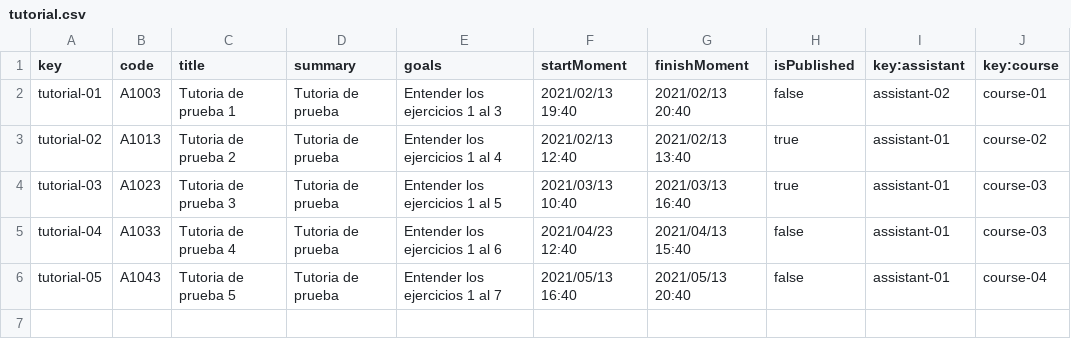
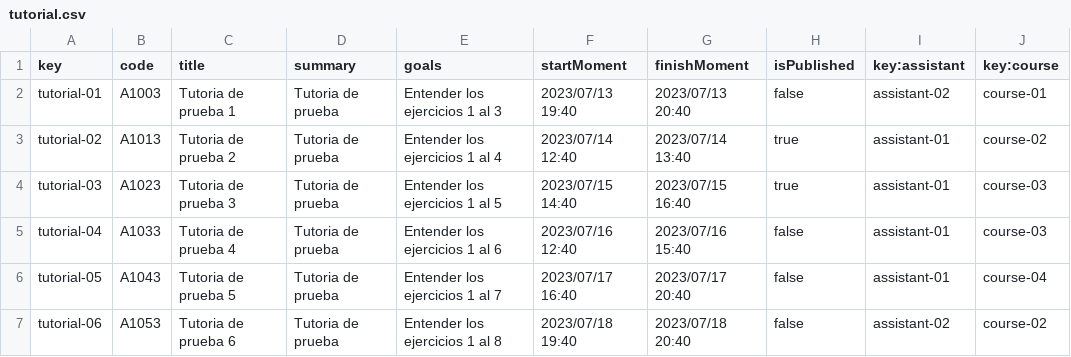
Before and after one commit to JuanluRM/acme-G11-DP2, a CSV file: Acme-L3-D01-23.1.0/src/main/webapp/WEB-INF/resources/sample-data/tutorial.csv, drawn as a sheet.

```diff
--- a/Acme-L3-D01-23.1.0/src/main/webapp/WEB-INF/resources/sample-data/tutorial.csv
+++ b/Acme-L3-D01-23.1.0/src/main/webapp/WEB-INF/resources/sample-data/tutorial.csv
@@ -1,6 +1,7 @@
 key,code,title,summary,goals,startMoment,finishMoment,isPublished,key:assistant,key:course
-tutorial-01,A1003,Tutoria de prueba 1,Tutoria de prueba,Entender los ejercicios 1 al 3,2021/02/13 19:40,2021/02/13 20:40,false,assistant-02,course-01
-tutorial-02,A1013,Tutoria de prueba 2,Tutoria de prueba,Entender los ejercicios 1 al 4,2021/02/13 12:40,2021/02/13 13:40,true,assistant-01,course-02
-tutorial-03,A1023,Tutoria de prueba 3,Tutoria de prueba,Entender los ejercicios 1 al 5,2021/03/13 10:40,2021/03/13 16:40,true,assistant-01,course-03
-tutorial-04,A1033,Tutoria de prueba 4,Tutoria de prueba,Entender los ejercicios 1 al 6,2021/04/23 12:40,2021/04/13 15:40,false,assistant-01,course-03
-tutorial-05,A1043,Tutoria de prueba 5,Tutoria de prueba,Entender los ejercicios 1 al 7,2021/05/13 16:40,2021/05/13 20:40,false,assistant-01,course-04
+tutorial-01,A1003,Tutoria de prueba 1,Tutoria de prueba,Entender los ejercicios 1 al 3,2023/07/13 19:40,2023/07/13 20:40,false,assistant-02,course-01
+tutorial-02,A1013,Tutoria de prueba 2,Tutoria de prueba,Entender los ejercicios 1 al 4,2023/07/14 12:40,2023/07/14 13:40,true,assistant-01,course-02
+tutorial-03,A1023,Tutoria de prueba 3,Tutoria de prueba,Entender los ejercicios 1 al 5,2023/07/15 14:40,2023/07/15 16:40,true,assistant-01,course-03
+tutorial-04,A1033,Tutoria de prueba 4,Tutoria de prueba,Entender los ejercicios 1 al 6,2023/07/16 12:40,2023/07/16 15:40,false,assistant-01,course-03
+tutorial-05,A1043,Tutoria de prueba 5,Tutoria de prueba,Entender los ejercicios 1 al 7,2023/07/17 16:40,2023/07/17 20:40,false,assistant-01,course-04
+tutorial-06,A1053,Tutoria de prueba 6,Tutoria de prueba,Entender los ejercicios 1 al 8,2023/07/18 19:40,2023/07/18 20:40,false,assistant-02,course-02
```
Also changed, not shown: Acme-L3-D01-23.1.0/src/main/webapp/WEB-INF/resources/sample-data/sessionTutorial.csv, 37 other files.
